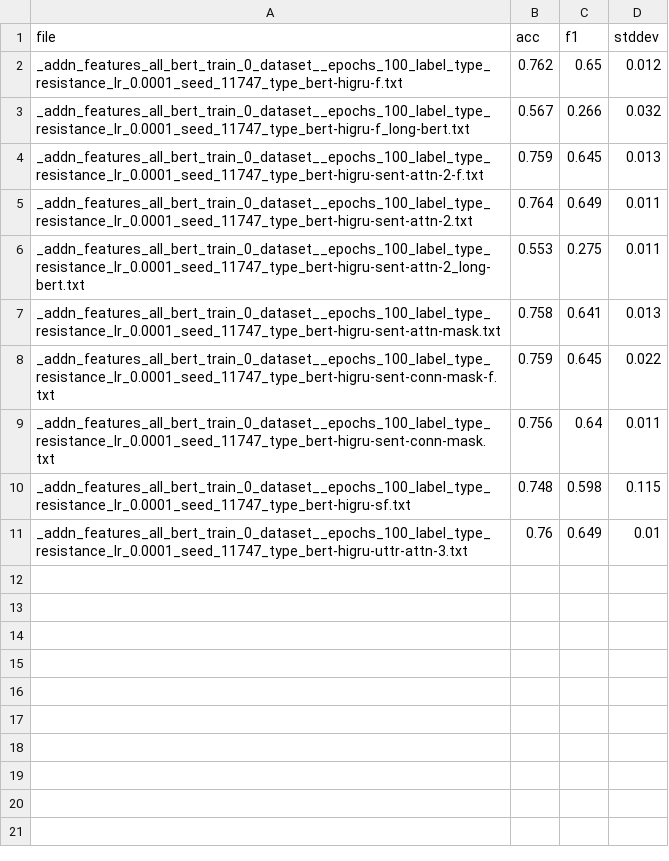
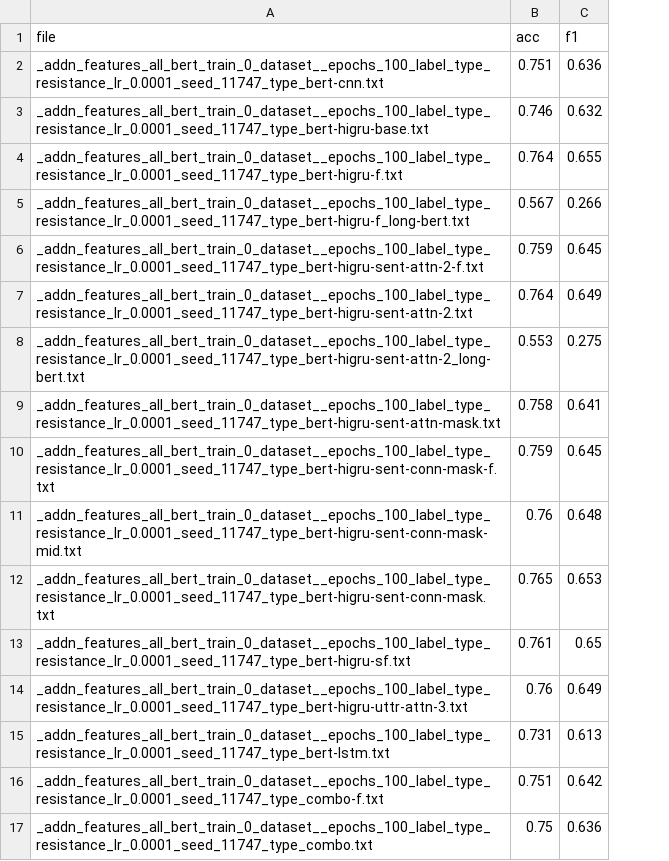
Before and after one commit to americast/resper, a CSV file: codes/higru/file_acc_f1_neg.csv, drawn as a sheet; removed rows and columns are numbered as before the commit, all else as after; the diff names each change by its address in the sheet, - before the commit and + after, or states it on an @@ line.

```diff
--- a/codes/higru/file_acc_f1_neg.csv
+++ b/codes/higru/file_acc_f1_neg.csv
-column D (stddev), rows 2-11: 0.012 | 0.032 | 0.013 | 0.011 | 0.011 | 0.013 | 0.022 | 0.011 | 0.115 | 0.01
+row 2: _addn_features_all_bert_train_0_dataset__epochs_100_label_type_resistance_lr_0.0001_seed_11747_type_bert-cnn.txt | 0.751 | 0.636
+row 3: _addn_features_all_bert_train_0_dataset__epochs_100_label_type_resistance_lr_0.0001_seed_11747_type_bert-higru-base.txt | 0.746 | 0.632
-B4 (acc): 0.762
+B4 (acc): 0.764
-C4 (f1): 0.65
+C4 (f1): 0.655
+row 11: _addn_features_all_bert_train_0_dataset__epochs_100_label_type_resistance_lr_0.0001_seed_11747_type_bert-higru-sent-conn-mask-mid.txt | 0.76 | 0.648
-B12 (acc): 0.756
+B12 (acc): 0.765
-C12 (f1): 0.64
+C12 (f1): 0.653
-B13 (acc): 0.748
+B13 (acc): 0.761
-C13 (f1): 0.598
+C13 (f1): 0.65
+row 15: _addn_features_all_bert_train_0_dataset__epochs_100_label_type_resistance_lr_0.0001_seed_11747_type_bert-lstm.txt | 0.731 | 0.613
+row 16: _addn_features_all_bert_train_0_dataset__epochs_100_label_type_resistance_lr_0.0001_seed_11747_type_combo-f.txt | 0.751 | 0.642
+row 17: _addn_features_all_bert_train_0_dataset__epochs_100_label_type_resistance_lr_0.0001_seed_11747_type_combo.txt | 0.75 | 0.636
```
Also changed, not shown: codes/higru/file_acc_f1_res.csv, 33 other files.
